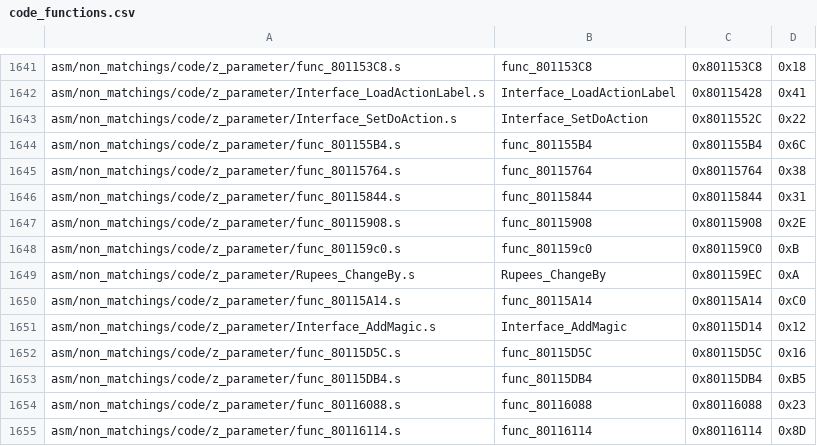
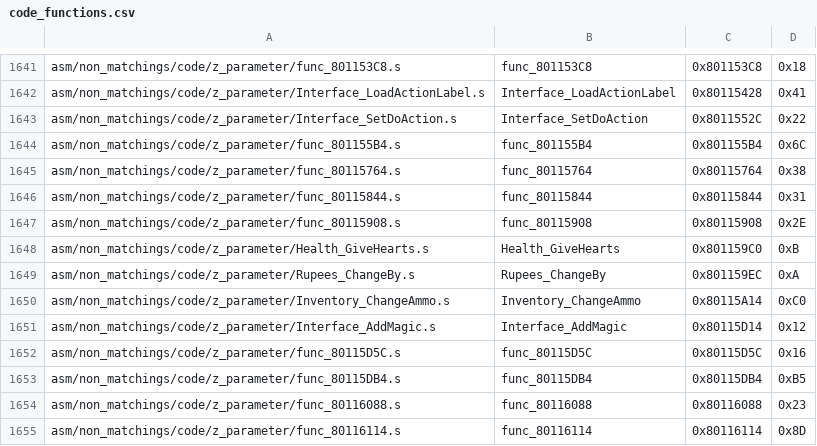
Before and after one commit to HarbourMasters/2ship2harkinian, a CSV file: tools/sizes/code_functions.csv, drawn as a sheet; only a part is shown, gaps mark what is left out.

Commit message:
More small functions

```diff
--- a/tools/sizes/code_functions.csv
+++ b/tools/sizes/code_functions.csv
@@ -1647,5 +1647,5 @@ asm/non_matchings/code/z_parameter/func_80115844.s,func_80115844,0x80115844,0x31
 asm/non_matchings/code/z_parameter/func_80115908.s,func_80115908,0x80115908,0x2E
-asm/non_matchings/code/z_parameter/func_801159c0.s,func_801159c0,0x801159C0,0xB
+asm/non_matchings/code/z_parameter/Health_GiveHearts.s,Health_GiveHearts,0x801159C0,0xB
 asm/non_matchings/code/z_parameter/Rupees_ChangeBy.s,Rupees_ChangeBy,0x801159EC,0xA
-asm/non_matchings/code/z_parameter/func_80115A14.s,func_80115A14,0x80115A14,0xC0
+asm/non_matchings/code/z_parameter/Inventory_ChangeAmmo.s,Inventory_ChangeAmmo,0x80115A14,0xC0
 asm/non_matchings/code/z_parameter/Interface_AddMagic.s,Interface_AddMagic,0x80115D14,0x12
```
Also changed, not shown: 8 other files.
